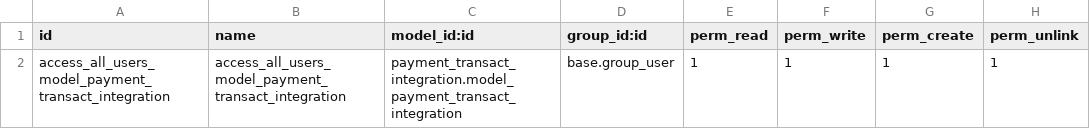
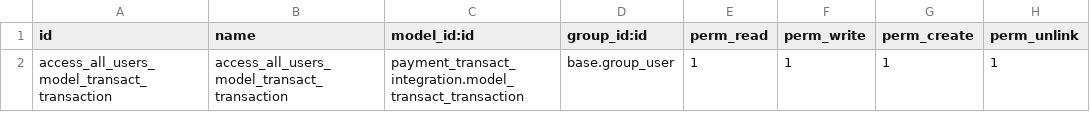
Before and after one commit to primateuy/PrimateV17, a CSV file: payment_transact_integration/security/ir.model.access.csv, drawn as a sheet.

```diff
--- a/payment_transact_integration/security/ir.model.access.csv
+++ b/payment_transact_integration/security/ir.model.access.csv
@@ -1,2 +1,2 @@
 id,name,model_id:id,group_id:id,perm_read,perm_write,perm_create,perm_unlink
-access_all_users_model_payment_transact_integration,access_all_users_model_payment_transact_integration,payment_transact_integration.model_payment_transact_integration,base.group_user,1,1,1,1
+access_all_users_model_transact_transaction,access_all_users_model_transact_transaction,payment_transact_integration.model_transact_transaction,base.group_user,1,1,1,1
```
Also changed, not shown: 14 other files.
